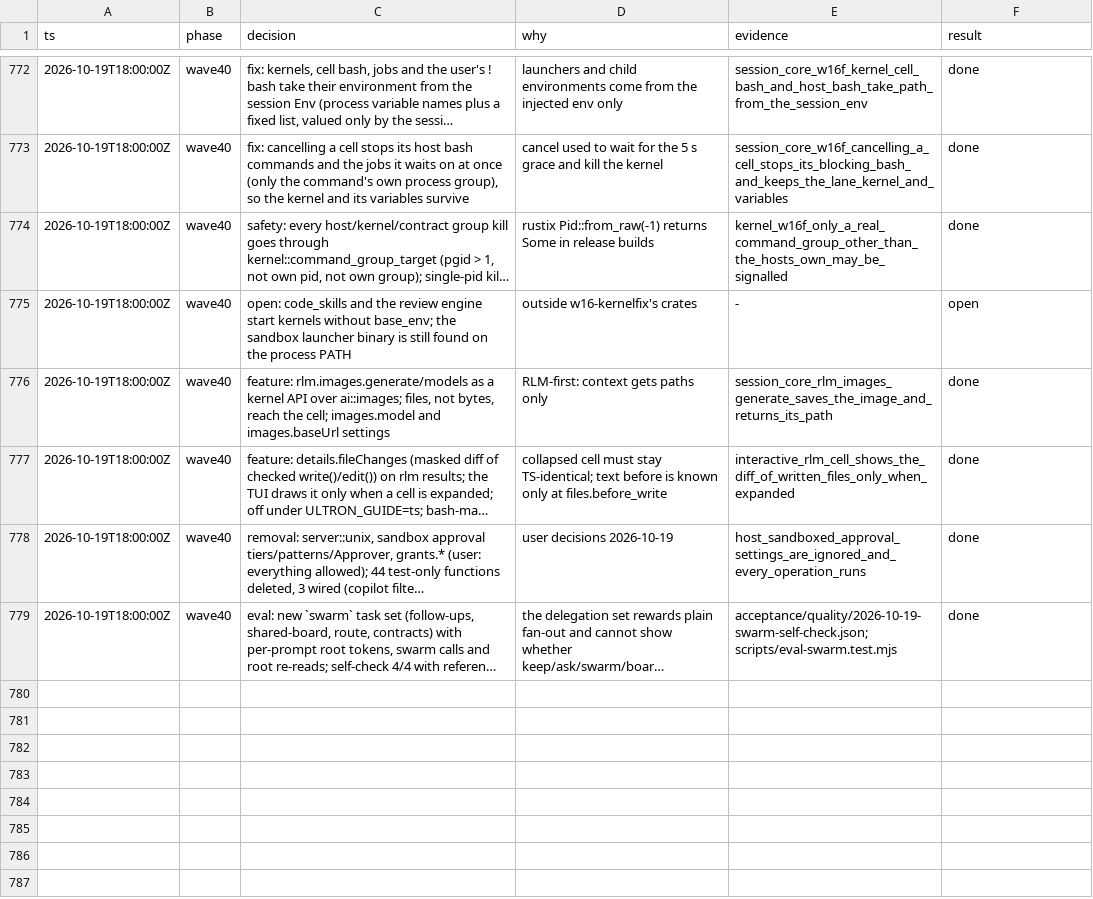
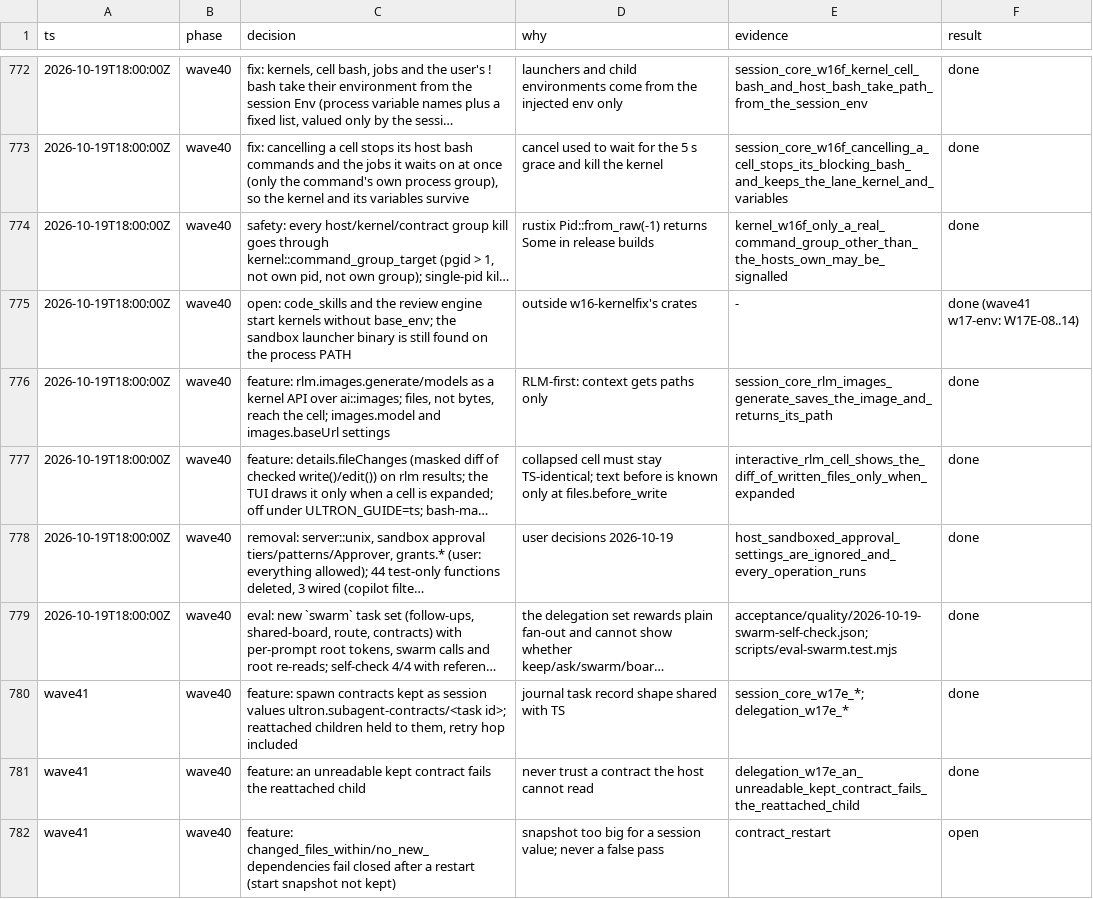
Before and after one commit to alfredosdpiii/ultron-rs, a TSV file: docs/rust-rewrite/decisions.tsv, drawn as a sheet; only a part is shown, gaps mark what is left out; long unchanged cells end in …; the diff covers the shown part only; the diff names each change by its address in the sheet, - before the commit and + after, or states it on an @@ line.

```diff
--- a/docs/rust-rewrite/decisions.tsv
+++ b/docs/rust-rewrite/decisions.tsv
-F775 (result): open
+F775 (result): done (wave41 w17-env: W17E-08..14)
+row 780: wave41 | wave40 | feature: spawn contracts kept as session values ultron.subagent-contracts/<task id>; reattached children held to them, retry hop included | journal task record shape shared with TS | session_core_w17e_*; delegation_w17e_* | done
+row 781: wave41 | wave40 | feature: an unreadable kept contract fails the reattached child | never trust a contract the host cannot read | delegation_w17e_an_unreadable_kept_contract_fails_the_reattached_child | done
+row 782: wave41 | wave40 | feature: changed_files_within/no_new_dependencies fail closed after a restart (start snapshot not kept) | snapshot too big for a session value; never a false pass | contract_restart | open
```
Also changed, not shown: 8 added rows elsewhere in this file, docs/rust-rewrite/ledger.tsv, 50 other files.
